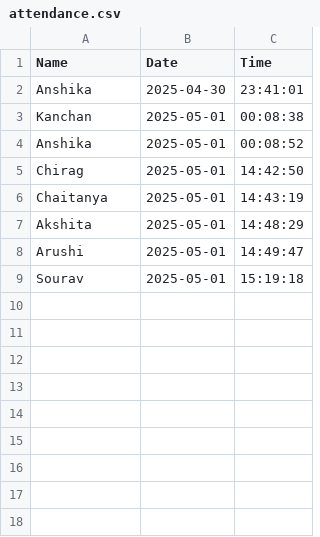
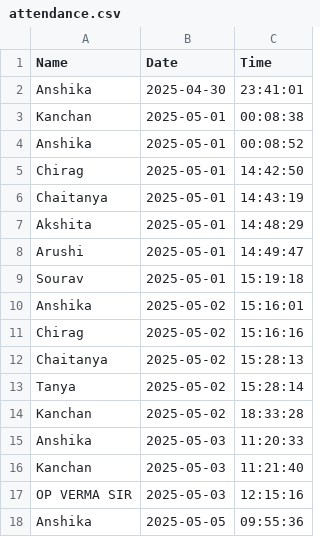
Before and after one commit to chaitanya21a/Attendance_Management_System, a CSV file: attendance.csv, drawn as a sheet.

Commit message:
dataset change

```diff
--- a/attendance.csv
+++ b/attendance.csv
@@ -9 +9,10 @@ Arushi,2025-05-01,14:49:47
 Sourav,2025-05-01,15:19:18
+Anshika,2025-05-02,15:16:01
+Chirag,2025-05-02,15:16:16
+Chaitanya,2025-05-02,15:28:13
+Tanya,2025-05-02,15:28:14
+Kanchan,2025-05-02,18:33:28
+Anshika,2025-05-03,11:20:33
+Kanchan,2025-05-03,11:21:40
+OP VERMA SIR,2025-05-03,12:15:16
+Anshika,2025-05-05,09:55:36
```
Also changed, not shown: 58 other files.
